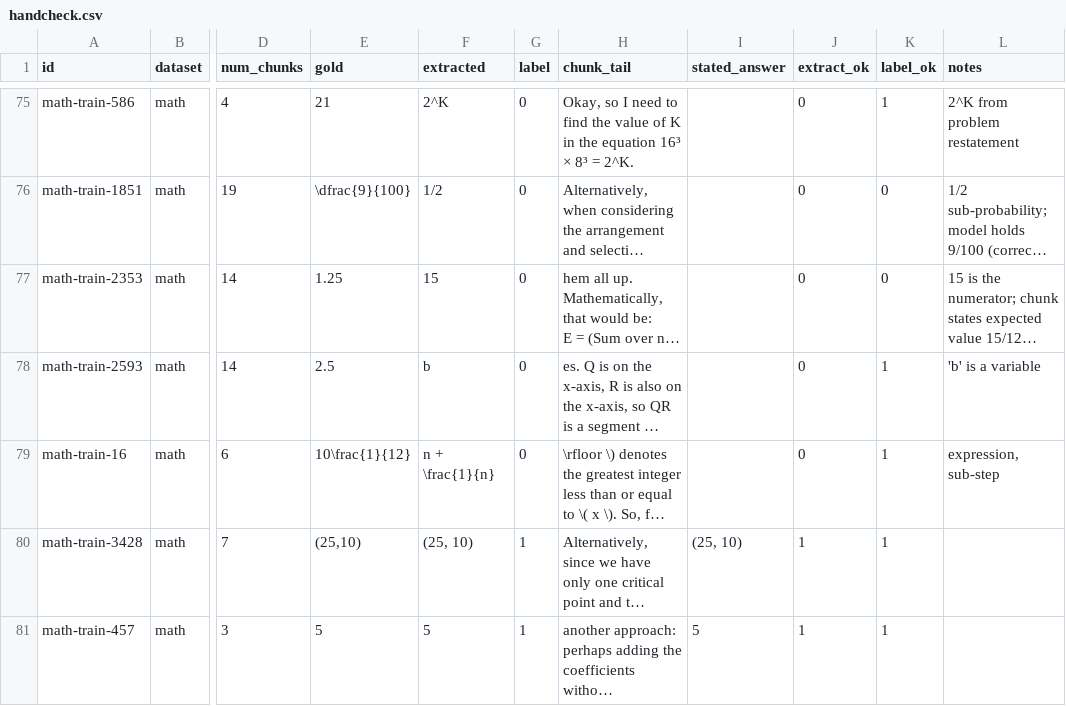
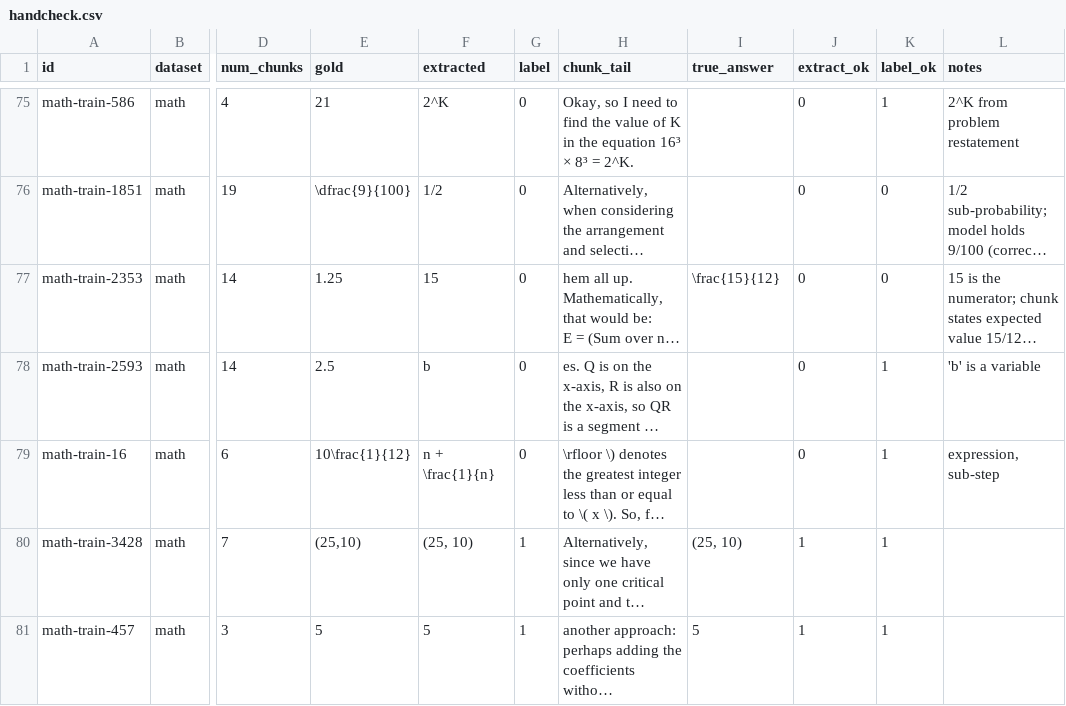
Before and after one commit to elizedrac/reasoning-early-exit, a CSV file: pilot/handcheck.csv, drawn as a sheet; only a part is shown, gaps mark what is left out; long unchanged cells end in …; the diff covers the shown part only; the diff names each change by its address in the sheet, - before the commit and + after, or states it on an @@ line.

```diff
--- a/pilot/handcheck.csv
+++ b/pilot/handcheck.csv
-I1: stated_answer
+I1: true_answer
-I77 (true_answer): (empty)
+I77 (true_answer): \frac{15}{12}
```
Also changed, not shown: 8 edited cells elsewhere in this file, 3 other files.
